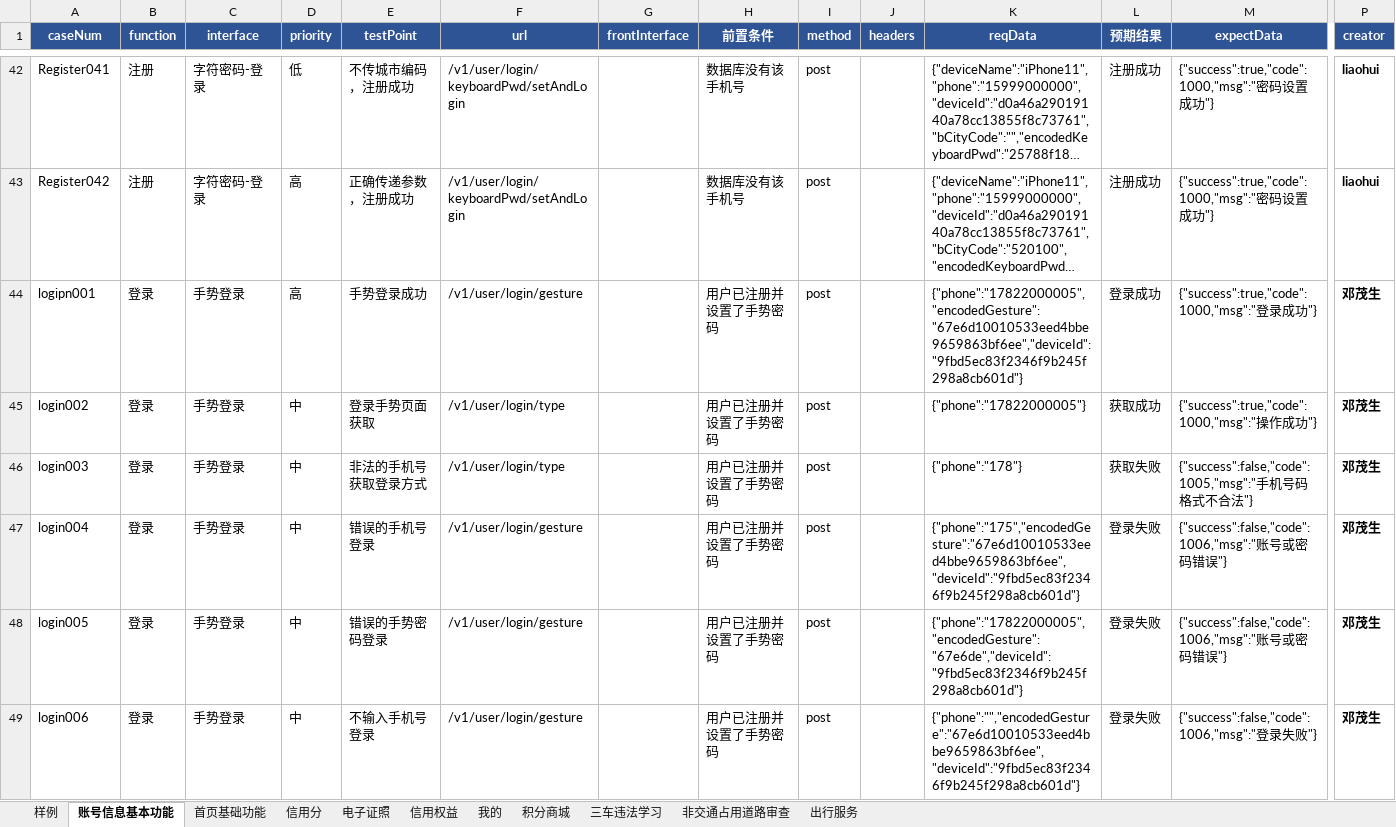
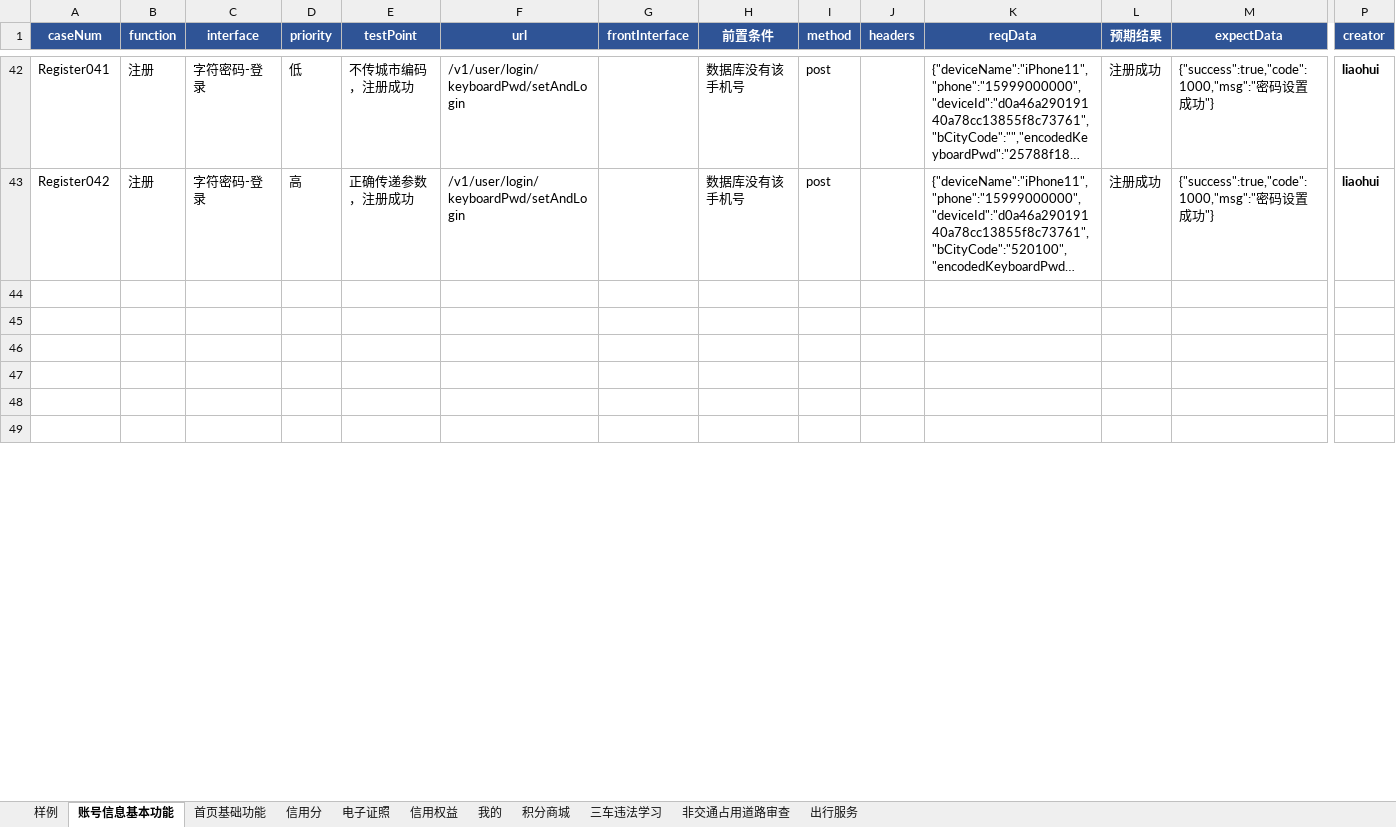
Before and after one commit to wuqi2019/InterfaceAutoTest, an Excel workbook: test_case_data/bmc/bmc_testcase_20210513.xlsx, sheet 账号信息基本功能, drawn as a sheet; only a part is shown, gaps mark what is left out; long unchanged cells end in …; values as stored, in another font and other column widths than the file's, no borders; rows hold the shown columns only; the diff covers the shown part only; the diff names each change by its address in the sheet, - before the commit and + after, or states it on an @@ line.

```diff
--- a/test_case_data/bmc/bmc_testcase_20210513.xlsx (sheet 账号信息基本功能)
+++ b/test_case_data/bmc/bmc_testcase_20210513.xlsx (sheet 账号信息基本功能)
-row 44: logipn001 | 登录 | 手势登录 | 高 | 手势登录成功 | /v1/user/login/gesture |  | 用户已注册并设置了手势密码 | post |  | {"phone":"17822000005","encodedGesture":"67e6d10010533eed4bbe9659863bf6ee","deviceId":"9fbd5ec83f2346f9b245f298a8cb601d"} | 登录成功 | {"success":true,"code":1000,"msg":"登录成功"} | 邓茂生
+row 44: (empty)
-row 45: login002 | 登录 | 手势登录 | 中 | 登录手势页面获取 | /v1/user/login/type |  | 用户已注册并设置了手势密码 | post |  | {"phone":"17822000005"} | 获取成功 | {"success":true,"code":1000,"msg":"操作成功"} | 邓茂生
+row 45: (empty)
-row 46: login003 | 登录 | 手势登录 | 中 | 非法的手机号获取登录方式 | /v1/user/login/type |  | 用户已注册并设置了手势密码 | post |  | {"phone":"178"} | 获取失败 | {"success":false,"code":1005,"msg":"手机号码格式不合法"} | 邓茂生
+row 46: (empty)
-row 47: login004 | 登录 | 手势登录 | 中 | 错误的手机号登录 | /v1/user/login/gesture |  | 用户已注册并设置了手势密码 | post |  | {"phone":"175","encodedGesture":"67e6d10010533eed4bbe9659863bf6ee","deviceId":"9fbd5ec83f2346f9b245f298a8cb601d"} | 登录失败 | {"success":false,"code":1006,"msg":"账号或密码错误"} | 邓茂生
+row 47: (empty)
-row 48: login005 | 登录 | 手势登录 | 中 | 错误的手势密码登录 | /v1/user/login/gesture |  | 用户已注册并设置了手势密码 | post |  | {"phone":"17822000005","encodedGesture":"67e6de","deviceId":"9fbd5ec83f2346f9b245f298a8cb601d"} | 登录失败 | {"success":false,"code":1006,"msg":"账号或密码错误"} | 邓茂生
+row 48: (empty)
-row 49: login006 | 登录 | 手势登录 | 中 | 不输入手机号登录 | /v1/user/login/gesture |  | 用户已注册并设置了手势密码 | post |  | {"phone":"","encodedGesture":"67e6d10010533eed4bbe9659863bf6ee","deviceId":"9fbd5ec83f2346f9b245f298a8cb601d"} | 登录失败 | {"success":false,"code":1006,"msg":"登录失败"} | 邓茂生
+row 49: (empty)
```
Also changed, not shown: 73 edited cells elsewhere in this sheet, sheet 首页基础功能, test_case_data/bmc/bmc_credit_right_2021513.xlsx, 2 other files.
